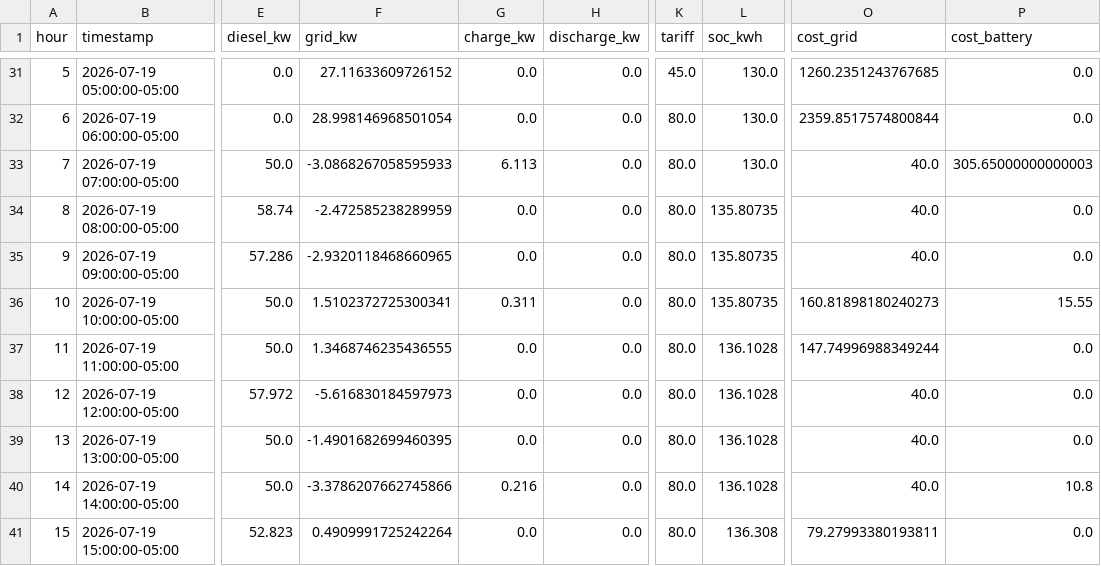
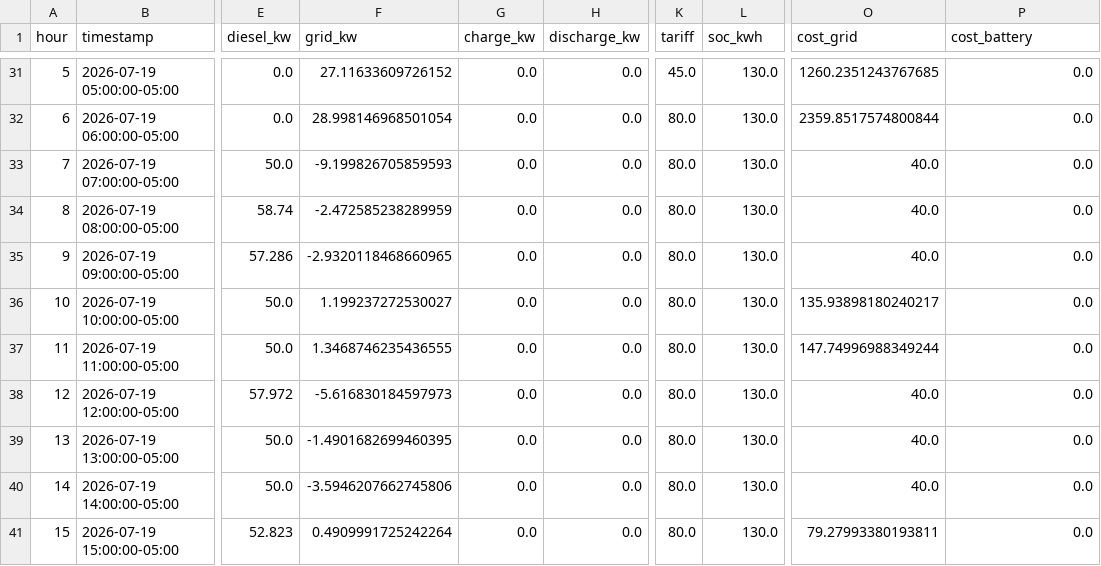
Before and after one commit to REQUIEM-FORCODE45/sistemas_inteligente_microrredes, a CSV file: results/pasto_narino/experiments/expA_traces_smpc.csv, drawn as a sheet; only a part is shown, gaps mark what is left out; the diff covers the shown part only; the diff names each change by its address in the sheet, - before the commit and + after, or states it on an @@ line.

```diff
--- a/results/pasto_narino/experiments/expA_traces_smpc.csv
+++ b/results/pasto_narino/experiments/expA_traces_smpc.csv
-F33 (grid_kw): -3.0868267058595933
+F33 (grid_kw): -9.199826705859593
-G33 (charge_kw): 6.113
+G33 (charge_kw): 0.0
-P33 (cost_battery): 305.65000000000003
+P33 (cost_battery): 0.0
-L34:L36 (soc_kwh): 135.80735
+L34:L36 (soc_kwh): 130.0
-F36 (grid_kw): 1.5102372725300341
+F36 (grid_kw): 1.199237272530027
-G36 (charge_kw): 0.311
+G36 (charge_kw): 0.0
-O36 (cost_grid): 160.81898180240273
+O36 (cost_grid): 135.93898180240217
-P36 (cost_battery): 15.55
+P36 (cost_battery): 0.0
-L37:L40 (soc_kwh): 136.1028
+L37:L40 (soc_kwh): 130.0
-F40 (grid_kw): -3.3786207662745866
+F40 (grid_kw): -3.5946207662745806
-G40 (charge_kw): 0.216
+G40 (charge_kw): 0.0
-P40 (cost_battery): 10.8
+P40 (cost_battery): 0.0
-L41 (soc_kwh): 136.308
+L41 (soc_kwh): 130.0
```
Also changed, not shown: 76 edited cells elsewhere in this file, results/pasto_narino/experiments/expA_cumulative_cost.csv, results/pasto_narino/experiments/expA_metrics.csv, 19 other files.
